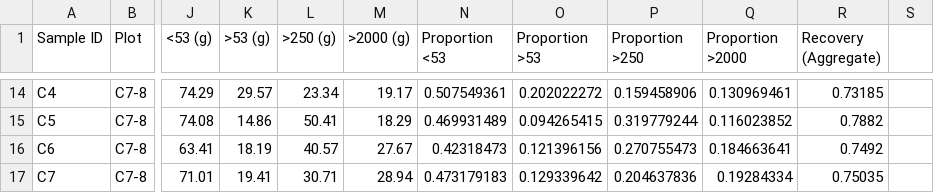
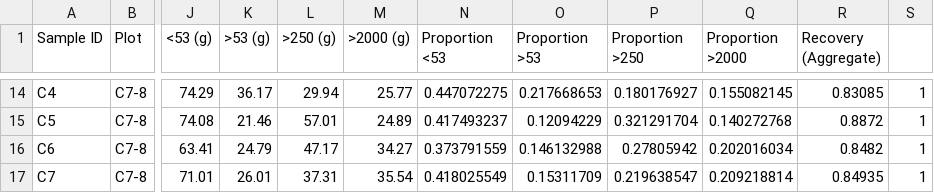
Before and after one commit to Cameron505/CUE-UCD, a CSV file: Data/Data_sheet_1_old.csv, drawn as a sheet; only a part is shown, gaps mark what is left out; the diff covers the shown part only; the diff names each change by its address in the sheet, - before the commit and + after, or states it on an @@ line.

```diff
--- a/Data/Data_sheet_1_old.csv
+++ b/Data/Data_sheet_1_old.csv
-K14 (>53 (g)): 29.57
+K14 (>53 (g)): 36.17
-L14 (>250 (g)): 23.34
+L14 (>250 (g)): 29.94
-M14 (>2000 (g)): 19.17
+M14 (>2000 (g)): 25.77
-N14 (Proportion <53): 0.507549361
+N14 (Proportion <53): 0.447072275
-O14 (Proportion >53): 0.202022272
+O14 (Proportion >53): 0.217668653
-P14 (Proportion >250): 0.159458906
+P14 (Proportion >250): 0.180176927
-Q14 (Proportion >2000): 0.130969461
+Q14 (Proportion >2000): 0.155082145
-R14 (Recovery (Aggregate)): 0.73185
+R14 (Recovery (Aggregate)): 0.83085
-S14:S17: (empty)
+S14:S17: 1
-K15 (>53 (g)): 14.86
+K15 (>53 (g)): 21.46
-L15 (>250 (g)): 50.41
+L15 (>250 (g)): 57.01
-M15 (>2000 (g)): 18.29
+M15 (>2000 (g)): 24.89
-N15 (Proportion <53): 0.469931489
+N15 (Proportion <53): 0.417493237
-O15 (Proportion >53): 0.094265415
+O15 (Proportion >53): 0.12094229
-P15 (Proportion >250): 0.319779244
+P15 (Proportion >250): 0.321291704
-Q15 (Proportion >2000): 0.116023852
+Q15 (Proportion >2000): 0.140272768
-R15 (Recovery (Aggregate)): 0.7882
+R15 (Recovery (Aggregate)): 0.8872
-K16 (>53 (g)): 18.19
+K16 (>53 (g)): 24.79
-L16 (>250 (g)): 40.57
+L16 (>250 (g)): 47.17
-M16 (>2000 (g)): 27.67
+M16 (>2000 (g)): 34.27
-N16 (Proportion <53): 0.42318473
+N16 (Proportion <53): 0.373791559
-O16 (Proportion >53): 0.121396156
+O16 (Proportion >53): 0.146132988
-P16 (Proportion >250): 0.270755473
+P16 (Proportion >250): 0.27805942
-Q16 (Proportion >2000): 0.184663641
+Q16 (Proportion >2000): 0.202016034
-R16 (Recovery (Aggregate)): 0.7492
+R16 (Recovery (Aggregate)): 0.8482
-K17 (>53 (g)): 19.41
+K17 (>53 (g)): 26.01
-L17 (>250 (g)): 30.71
+L17 (>250 (g)): 37.31
-M17 (>2000 (g)): 28.94
+M17 (>2000 (g)): 35.54
-N17 (Proportion <53): 0.473179183
+N17 (Proportion <53): 0.418025549
-O17 (Proportion >53): 0.129339642
+O17 (Proportion >53): 0.15311709
-P17 (Proportion >250): 0.204637836
+P17 (Proportion >250): 0.219638547
-Q17 (Proportion >2000): 0.19284334
+Q17 (Proportion >2000): 0.209218814
-R17 (Recovery (Aggregate)): 0.75035
+R17 (Recovery (Aggregate)): 0.84935
```
Also changed, not shown: 128 edited cells elsewhere in this file, Data/Data_sheet_1.csv, Data/Water holding capacity.csv, 11 other files.
